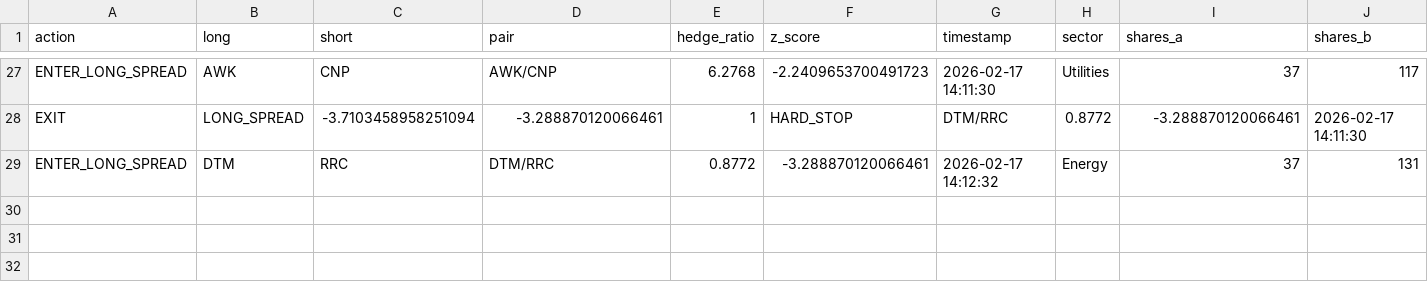
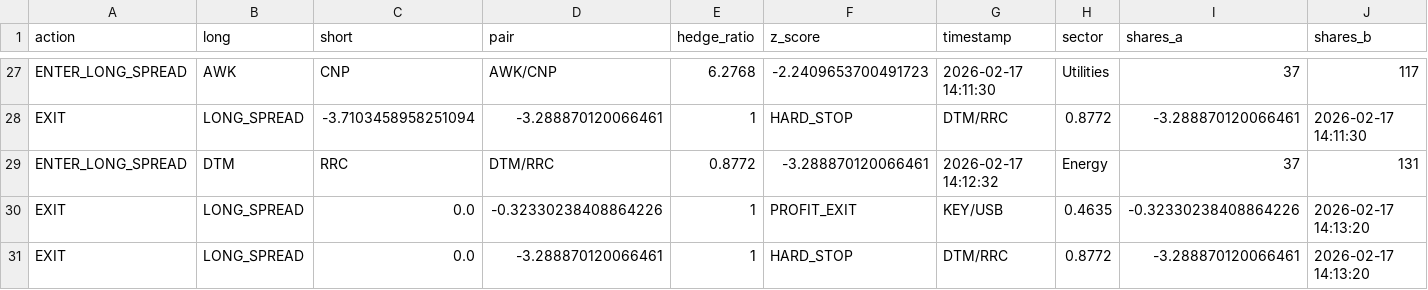
Before and after one commit to AidanJaghab/stat_arb, a CSV file: live_feed/signals.csv, drawn as a sheet; only a part is shown, gaps mark what is left out; rows hold the shown columns only; the diff names each change by its address in the sheet, - before the commit and + after, or states it on an @@ line.

Commit message:
trade signal tick #1 — 2026-02-17 14:13:20

```diff
--- a/live_feed/signals.csv
+++ b/live_feed/signals.csv
+row 30: EXIT | LONG_SPREAD | 0.0 | -0.32330238408864226 | 1 | PROFIT_EXIT | KEY/USB | 0.4635 | -0.32330238408864226 | 2026-02-17 14:13:20
+row 31: EXIT | LONG_SPREAD | 0.0 | -3.288870120066461 | 1 | HARD_STOP | DTM/RRC | 0.8772 | -3.288870120066461 | 2026-02-17 14:13:20
```
Also changed, not shown: live_feed/positions.csv, 1 other file.
